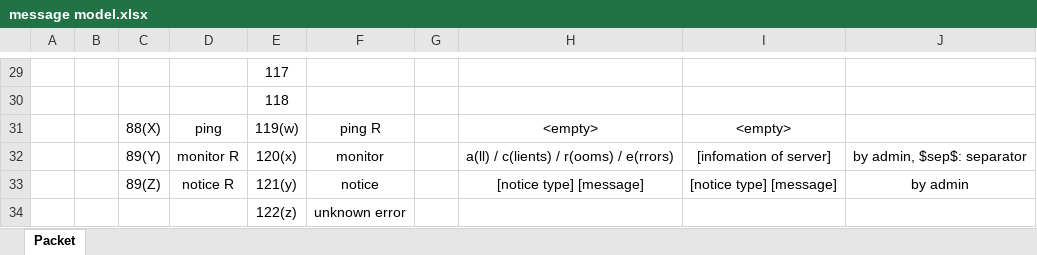
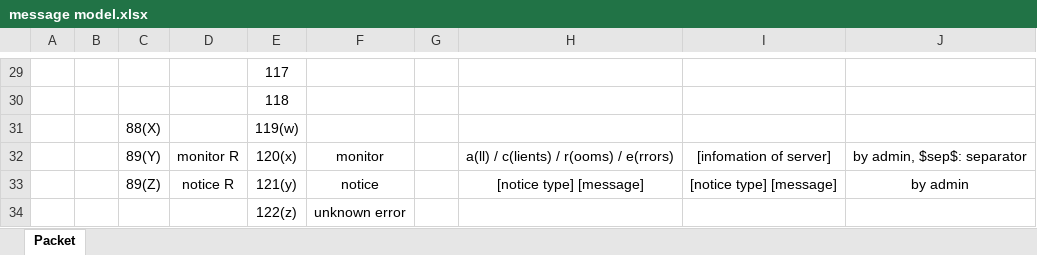
Before and after one commit to Ilumia/TheVampire_server, an Excel workbook: message model.xlsx, sheet Packet, drawn as a sheet; only a part is shown, gaps mark what is left out; values as stored, in another font and other column widths than the file's, no borders; the diff names each change by its address in the sheet, - before the commit and + after, or states it on an @@ line.

```diff
--- a/message model.xlsx (sheet Packet)
+++ b/message model.xlsx (sheet Packet)
-D31: ping
+D31: (empty)
-F31: ping R
+F31: (empty)
-H31: <empty>
+H31: (empty)
-I31: <empty>
+I31: (empty)
```
Also changed, not shown: 4 other files.
